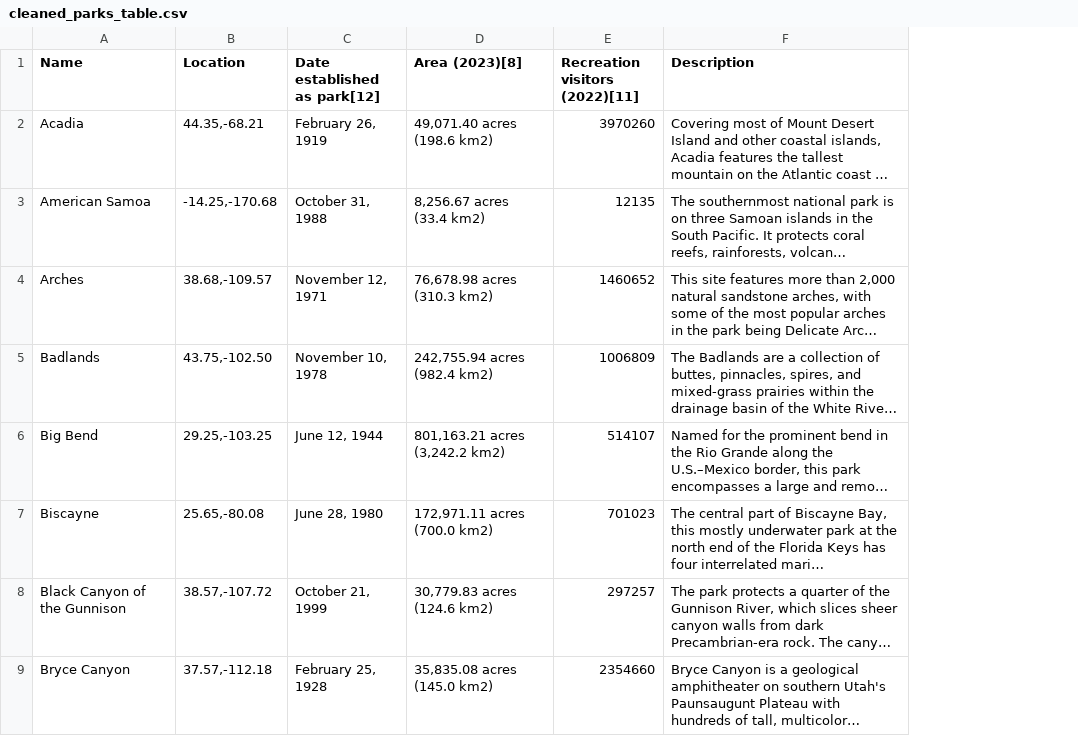
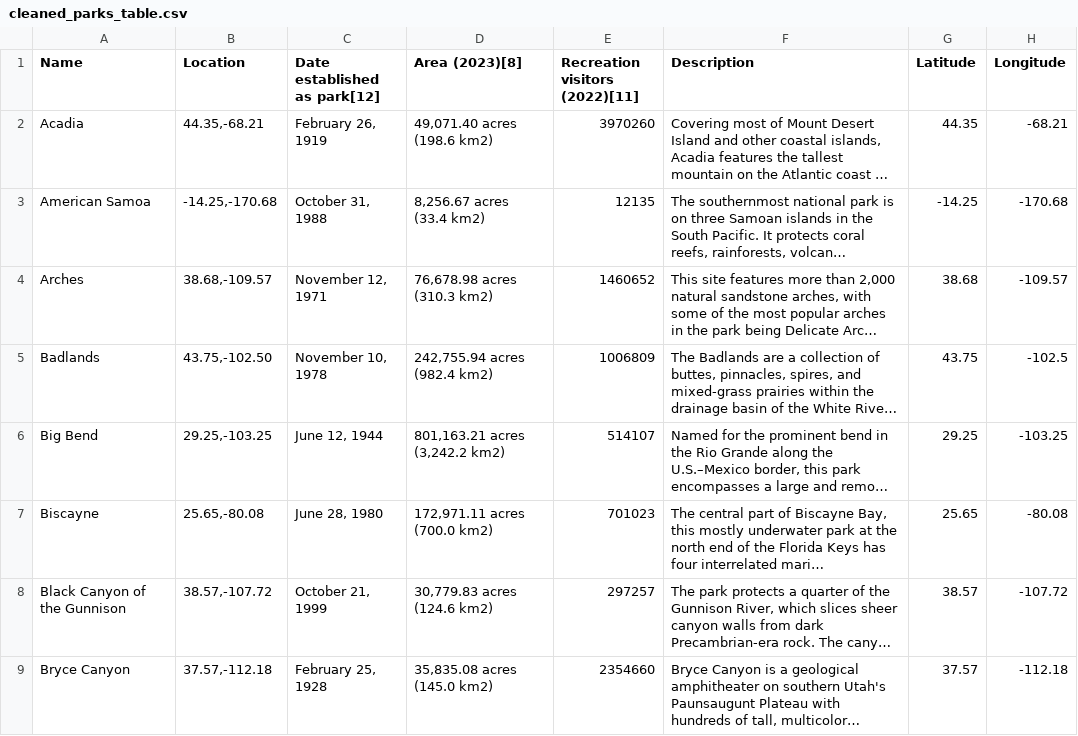
Before and after one commit to asumner1/mapping-app, a CSV file: mappingapp/mappingtool/cleaned_parks_table.csv, drawn as a sheet; only a part is shown; long unchanged cells end in …; the diff names each change by its address in the sheet, - before the commit and + after, or states it on an @@ line.

```diff
--- a/mappingapp/mappingtool/cleaned_parks_table.csv
+++ b/mappingapp/mappingtool/cleaned_parks_table.csv
+column G (Latitude), rows 2-9: 44.35 | -14.25 | 38.68 | 43.75 | 29.25 | 25.65 | 38.57 | 37.57
+column H (Longitude), rows 2-9: -68.21 | -170.68 | -109.57 | -102.5 | -103.25 | -80.08 | -107.72 | -112.18
```
Also changed, not shown: scripts/cleaned_parks_table.csv, 8 other files.
